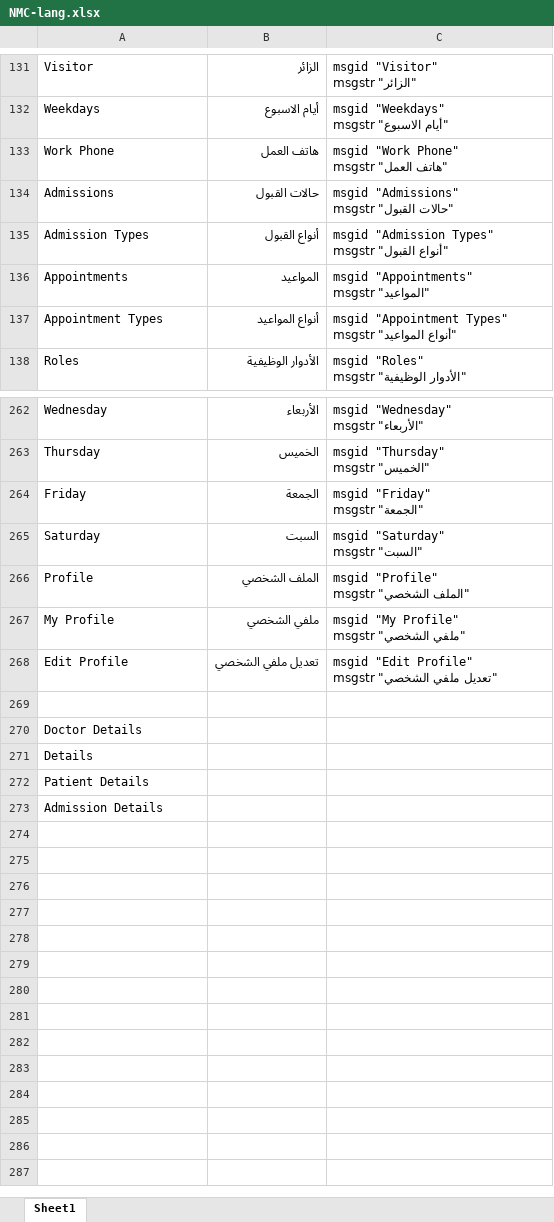
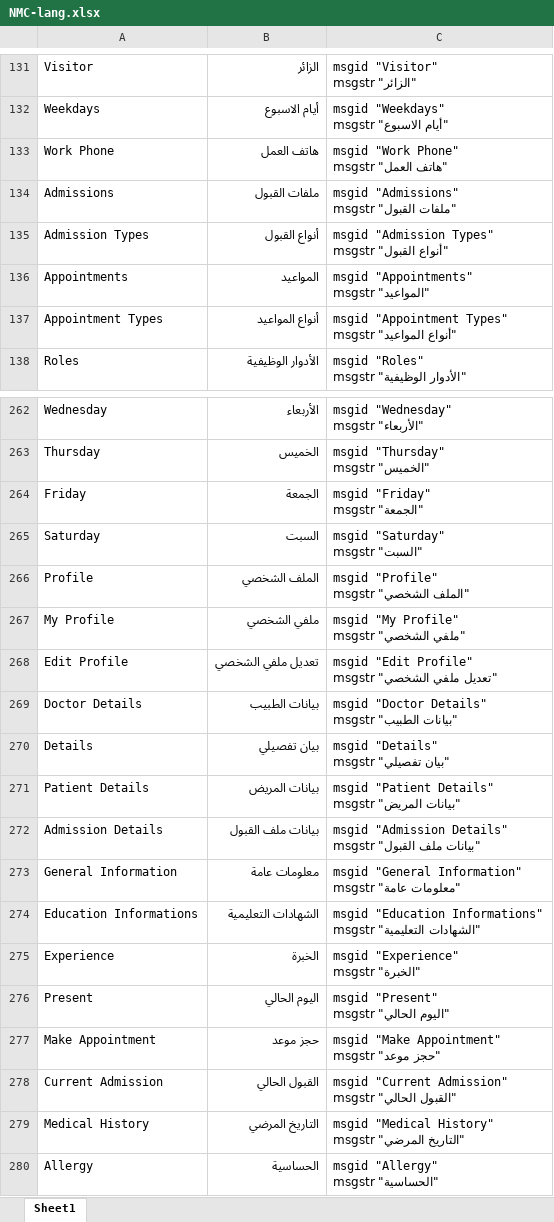
Before and after one commit to humamAbedrabbo/nmc, an Excel workbook: NMC-lang.xlsx, sheet Sheet1, drawn as a sheet; only a part is shown, gaps mark what is left out; values as stored, in another font and other column widths than the file's, no borders; removed rows and columns are numbered as before the commit, all else as after; ↵ is a line break in a cell; the diff names each change by its address in the sheet, - before the commit and + after, or states it on an @@ line.

Commit message:
Add Patient Details

```diff
--- a/NMC-lang.xlsx (sheet Sheet1)
+++ b/NMC-lang.xlsx (sheet Sheet1)
-B134: حالات القبول
+B134: ملفات القبول
-C134: msgid "Admissions" ↵ msgstr "حالات القبول"
+C134: msgid "Admissions" ↵ msgstr "ملفات القبول"
-row 269: (empty)
-B269: (empty)
+B269: بيانات الطبيب
-C269: (empty)
+C269: msgid "Doctor Details" ↵ msgstr "بيانات الطبيب"
-B270: (empty)
+B270: بيان تفصيلي
-C270: (empty)
+C270: msgid "Details" ↵ msgstr "بيان تفصيلي"
-B271: (empty)
+B271: بيانات المريض
-C271: (empty)
+C271: msgid "Patient Details" ↵ msgstr "بيانات المريض"
-B272: (empty)
+B272: بيانات ملف القبول
-C272: (empty)
+C272: msgid "Admission Details" ↵ msgstr "بيانات ملف القبول"
+row 273: General Information | معلومات عامة | msgid "General Information" ↵ msgstr "معلومات عامة"
+row 274: Education Informations | الشهادات التعليمية | msgid "Education Informations" ↵ msgstr "الشهادات التعليمية"
+row 275: Experience | الخبرة | msgid "Experience" ↵ msgstr "الخبرة"
+row 276: Present | اليوم الحالي | msgid "Present" ↵ msgstr "اليوم الحالي"
+row 277: Make Appointment | حجز موعد | msgid "Make Appointment" ↵ msgstr "حجز موعد"
+row 278: Current Admission | القبول الحالي | msgid "Current Admission" ↵ msgstr "القبول الحالي"
+row 279: Medical History | التاريخ المرضي | msgid "Medical History" ↵ msgstr "التاريخ المرضي"
+row 280: Allergy | الحساسية | msgid "Allergy" ↵ msgstr "الحساسية"
```
Also changed, not shown: 10 other files.
